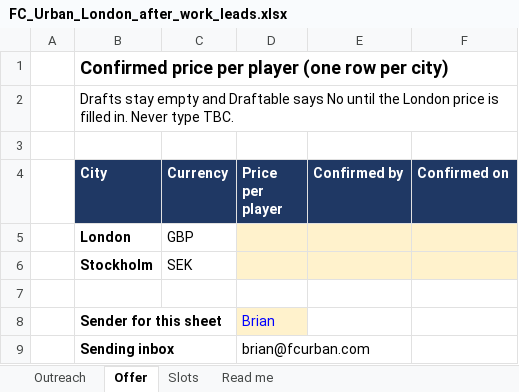
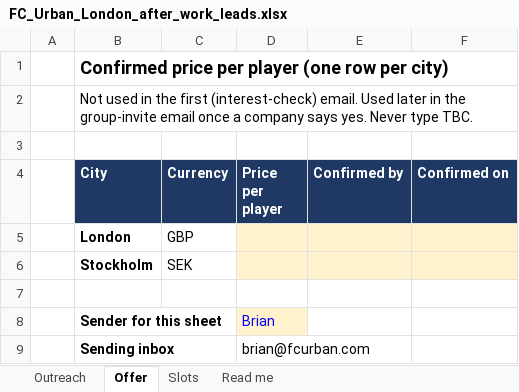
Before and after one commit to ResearchSDR/Test123, an Excel workbook: corporates/FC_Urban_London_after_work_leads.xlsx, sheet Offer, drawn as a sheet; values as stored, in another font and other column widths than the file's, no borders; the diff names each change by its address in the sheet, - before the commit and + after, or states it on an @@ line.

```diff
--- a/corporates/FC_Urban_London_after_work_leads.xlsx (sheet Offer)
+++ b/corporates/FC_Urban_London_after_work_leads.xlsx (sheet Offer)
-B2 (City): Drafts stay empty and Draftable says No until the London price is filled in. Never type…
+B2 (City): Not used in the first (interest-check) email. Used later in the group-invite email once a company says yes. Never type…
```
Also changed, not shown: sheet Outreach, sheet Read me, 1 other file.
